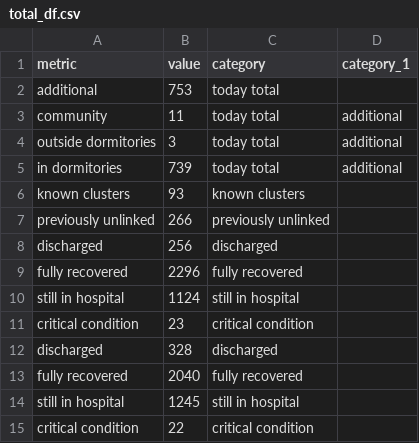
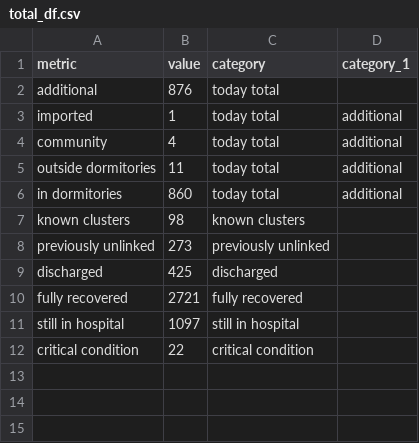
Before and after one commit to noaihere/dailydata, a CSV file: total_df.csv, drawn as a sheet.

```diff
--- a/total_df.csv
+++ b/total_df.csv
@@ -1,15 +1,12 @@
 metric,value,category,category_1
-additional,753,today total,
-community,11,today total,additional
-outside dormitories,3,today total,additional
-in dormitories,739,today total,additional
-known clusters,93,known clusters,
-previously unlinked,266,previously unlinked,
-discharged,256,discharged,
-fully recovered,2296,fully recovered,
-still in hospital,1124,still in hospital,
-critical condition,23,critical condition,
-discharged,328,discharged,
-fully recovered,2040,fully recovered,
-still in hospital,1245,still in hospital,
+additional,876,today total,
+imported,1,today total,additional
+community,4,today total,additional
+outside dormitories,11,today total,additional
+in dormitories,860,today total,additional
+known clusters,98,known clusters,
+previously unlinked,273,previously unlinked,
+discharged,425,discharged,
+fully recovered,2721,fully recovered,
+still in hospital,1097,still in hospital,
 critical condition,22,critical condition,
```
Also changed, not shown: 1 other file.
